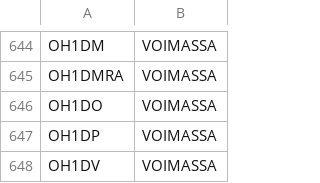
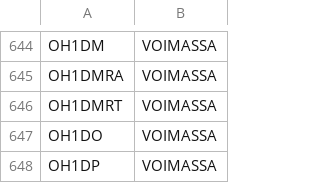
Before and after one commit to OH6AD/koolit, a TSV file: oh-callsigns.tsv, drawn as a sheet; only a part is shown, gaps mark what is left out; the shorter side is filled out with more unchanged rows; the diff names each change by its address in the sheet, - before the commit and + after, or states it on an @@ line.

Commit message:
Update call signs

```diff
--- a/oh-callsigns.tsv
+++ b/oh-callsigns.tsv
+row 646: OH1DMRT | VOIMASSA
```
